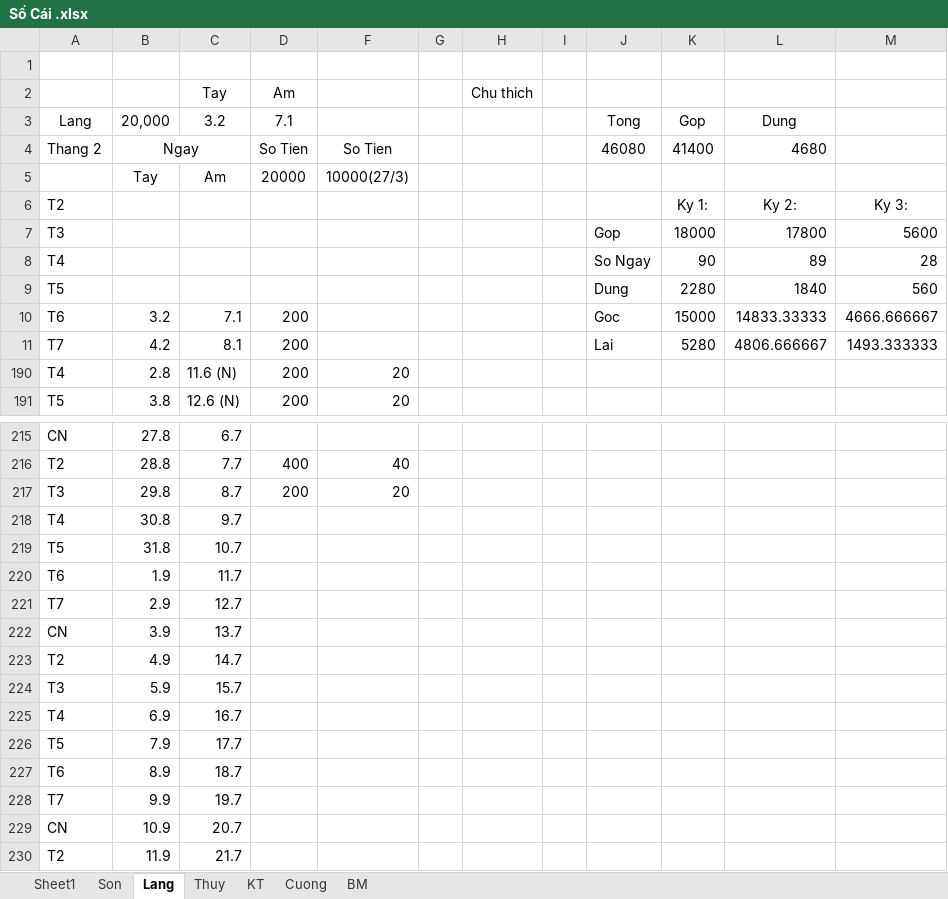
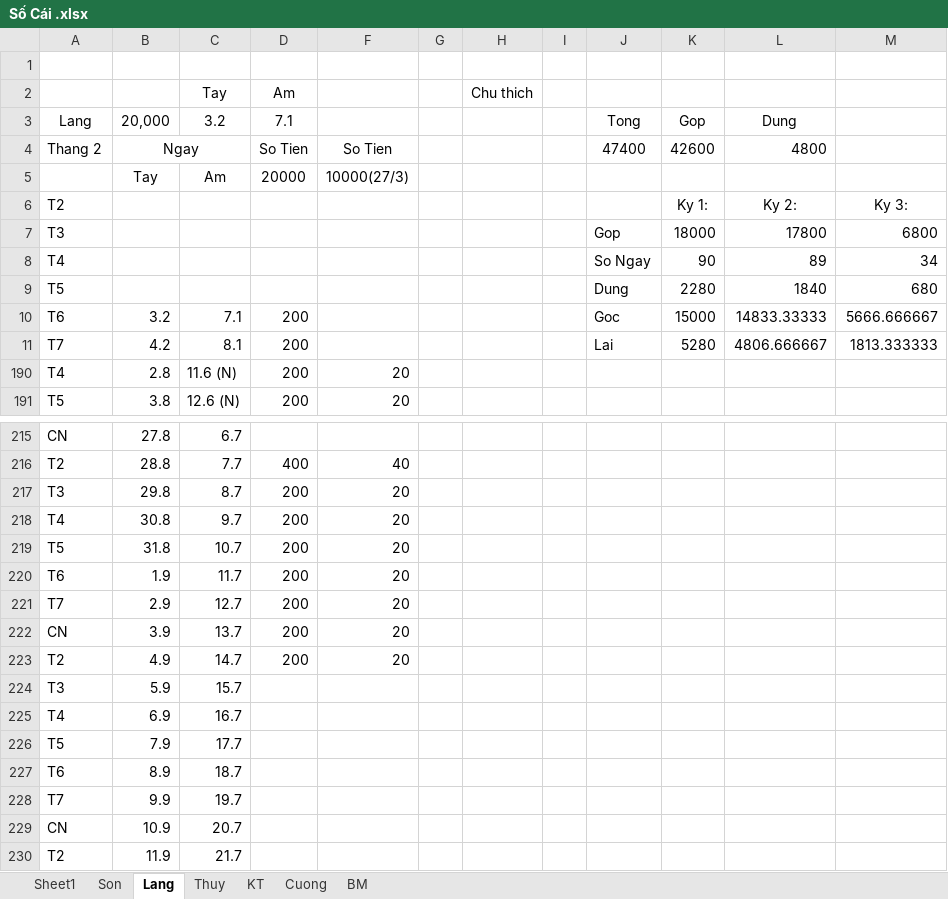
Before and after one commit to Hubitga/Hubito, an Excel workbook: Số Cái .xlsx, sheet Lang, drawn as a sheet; only a part is shown, gaps mark what is left out; values as stored, in another font and other column widths than the file's, no borders; the diff names each change by its address in the sheet, - before the commit and + after, or states it on an @@ line.

```diff
--- a/Số Cái .xlsx (sheet Lang)
+++ b/Số Cái .xlsx (sheet Lang)
-J4: 46080
+J4: 47400
-K4: 41400
+K4: 42600
-L4: 4680
+L4: 4800
-M7: 5600
+M7: 6800
-M8: 28
+M8: 34
-M9: 560
+M9: 680
-M10: 4666.666667
+M10: 5666.666667
-M11: 1493.333333
+M11: 1813.333333
-D218:D223 (Am): (empty)
+D218:D223 (Am): 200
-F218:F223: (empty)
+F218:F223: 20
```
Also changed, not shown: sheet Thuy, sheet Sheet1, sheet KT.
